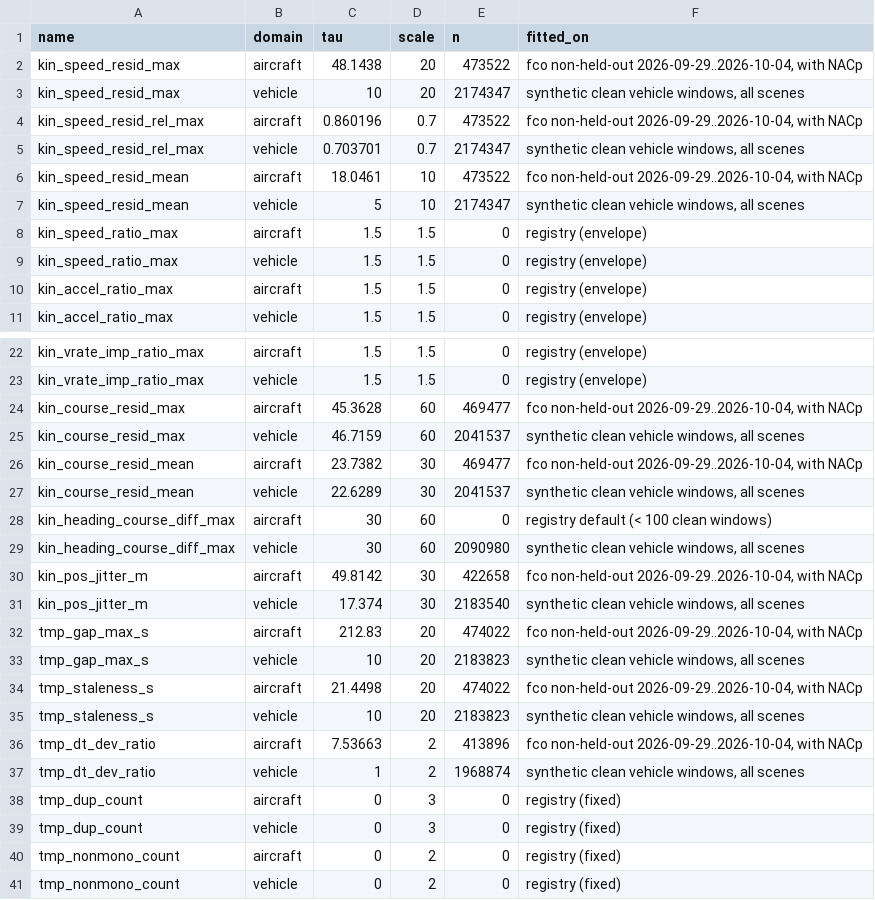
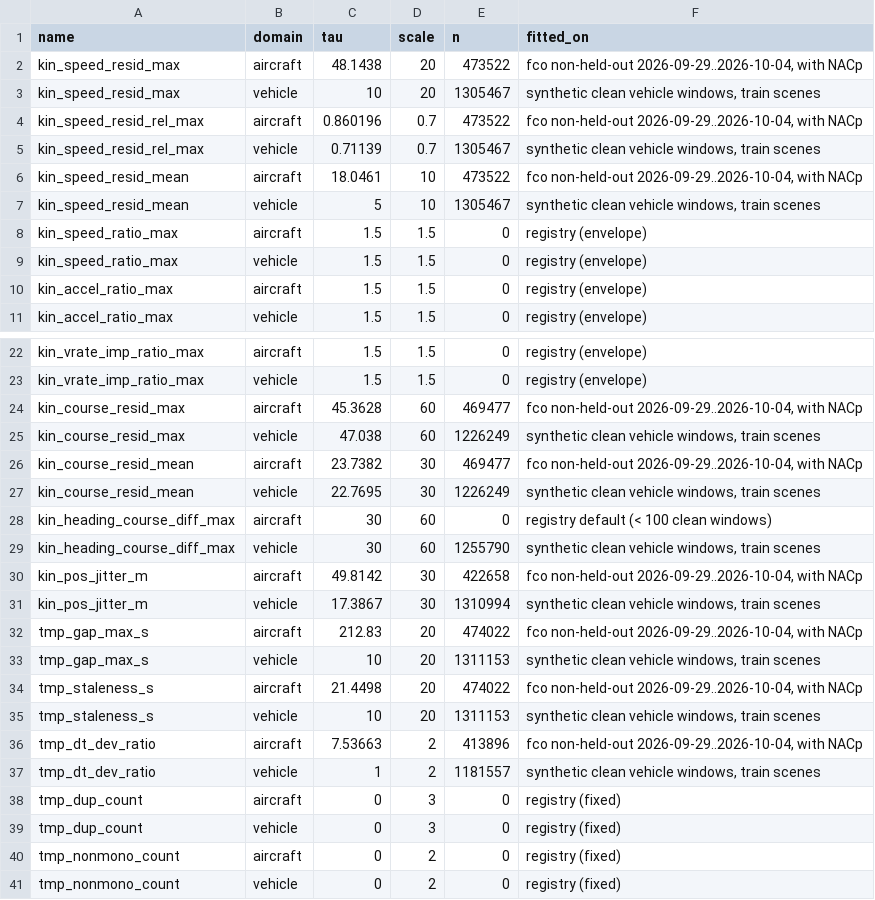
Before and after one commit to ivajefremova/divas_air, a CSV file: data/reference/dimension_thresholds.csv, drawn as a sheet; only a part is shown, gaps mark what is left out; the diff covers the shown part only.

Commit message:
m3: thresholds refit on training scenes only

```diff
--- a/data/reference/dimension_thresholds.csv
+++ b/data/reference/dimension_thresholds.csv
@@ -2,7 +2,7 @@ name,domain,tau,scale,n,fitted_on
 kin_speed_resid_max,aircraft,48.1438,20,473522,"fco non-held-out 2026-09-29..2026-10-04, with NACp"
-kin_speed_resid_max,vehicle,10,20,2174347,"synthetic clean vehicle windows, all scenes"
+kin_speed_resid_max,vehicle,10,20,1305467,"synthetic clean vehicle windows, train scenes"
 kin_speed_resid_rel_max,aircraft,0.860196,0.7,473522,"fco non-held-out 2026-09-29..2026-10-04, with NACp"
-kin_speed_resid_rel_max,vehicle,0.703701,0.7,2174347,"synthetic clean vehicle windows, all scenes"
+kin_speed_resid_rel_max,vehicle,0.71139,0.7,1305467,"synthetic clean vehicle windows, train scenes"
 kin_speed_resid_mean,aircraft,18.0461,10,473522,"fco non-held-out 2026-09-29..2026-10-04, with NACp"
-kin_speed_resid_mean,vehicle,5,10,2174347,"synthetic clean vehicle windows, all scenes"
+kin_speed_resid_mean,vehicle,5,10,1305467,"synthetic clean vehicle windows, train scenes"
 kin_speed_ratio_max,aircraft,1.5,1.5,0,registry (envelope)
@@ -24,15 +24,15 @@ kin_vrate_imp_ratio_max,vehicle,1.5,1.5,0,registry (envelope)
 kin_course_resid_max,aircraft,45.3628,60,469477,"fco non-held-out 2026-09-29..2026-10-04, with NACp"
-kin_course_resid_max,vehicle,46.7159,60,2041537,"synthetic clean vehicle windows, all scenes"
+kin_course_resid_max,vehicle,47.038,60,1226249,"synthetic clean vehicle windows, train scenes"
 kin_course_resid_mean,aircraft,23.7382,30,469477,"fco non-held-out 2026-09-29..2026-10-04, with NACp"
-kin_course_resid_mean,vehicle,22.6289,30,2041537,"synthetic clean vehicle windows, all scenes"
+kin_course_resid_mean,vehicle,22.7695,30,1226249,"synthetic clean vehicle windows, train scenes"
 kin_heading_course_diff_max,aircraft,30,60,0,registry default (< 100 clean windows)
-kin_heading_course_diff_max,vehicle,30,60,2090980,"synthetic clean vehicle windows, all scenes"
+kin_heading_course_diff_max,vehicle,30,60,1255790,"synthetic clean vehicle windows, train scenes"
 kin_pos_jitter_m,aircraft,49.8142,30,422658,"fco non-held-out 2026-09-29..2026-10-04, with NACp"
-kin_pos_jitter_m,vehicle,17.374,30,2183540,"synthetic clean vehicle windows, all scenes"
+kin_pos_jitter_m,vehicle,17.3867,30,1310994,"synthetic clean vehicle windows, train scenes"
 tmp_gap_max_s,aircraft,212.83,20,474022,"fco non-held-out 2026-09-29..2026-10-04, with NACp"
-tmp_gap_max_s,vehicle,10,20,2183823,"synthetic clean vehicle windows, all scenes"
+tmp_gap_max_s,vehicle,10,20,1311153,"synthetic clean vehicle windows, train scenes"
 tmp_staleness_s,aircraft,21.4498,20,474022,"fco non-held-out 2026-09-29..2026-10-04, with NACp"
-tmp_staleness_s,vehicle,10,20,2183823,"synthetic clean vehicle windows, all scenes"
+tmp_staleness_s,vehicle,10,20,1311153,"synthetic clean vehicle windows, train scenes"
 tmp_dt_dev_ratio,aircraft,7.53663,2,413896,"fco non-held-out 2026-09-29..2026-10-04, with NACp"
-tmp_dt_dev_ratio,vehicle,1,2,1968874,"synthetic clean vehicle windows, all scenes"
+tmp_dt_dev_ratio,vehicle,1,2,1181557,"synthetic clean vehicle windows, train scenes"
 tmp_dup_count,aircraft,0,3,0,registry (fixed)
```
Also changed, not shown: 6 edited cells elsewhere in this file.
